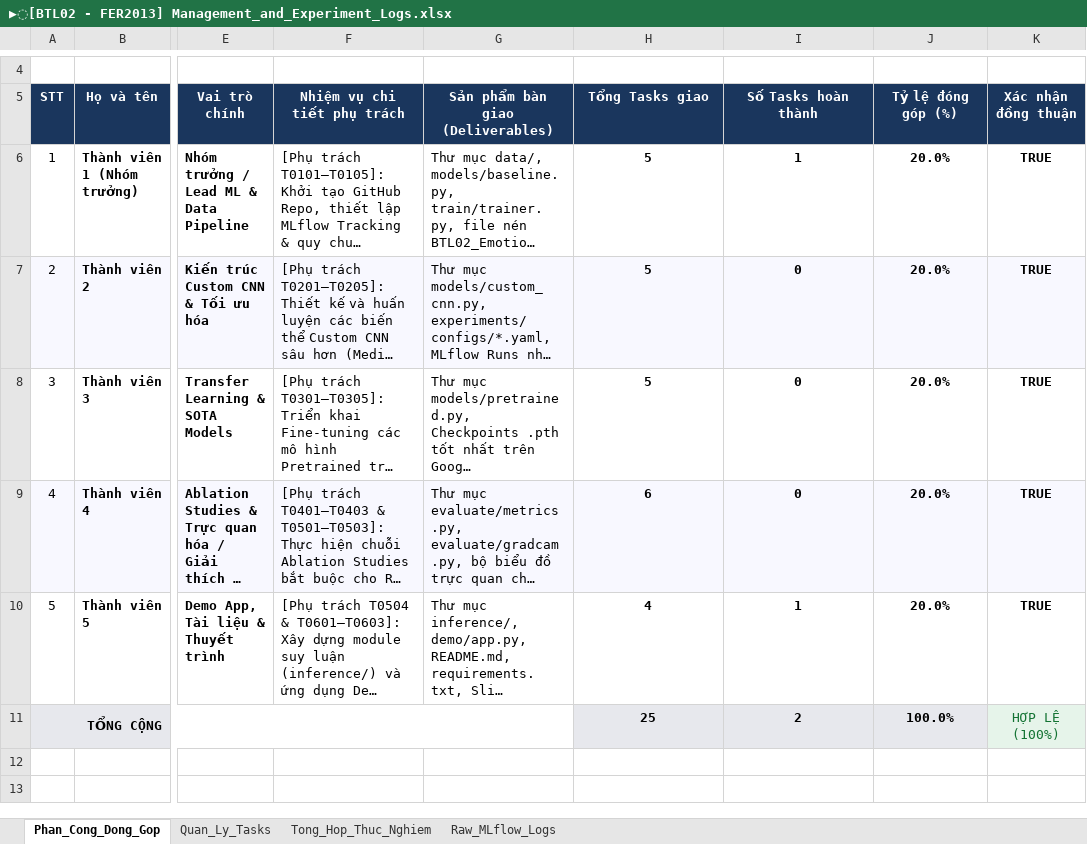
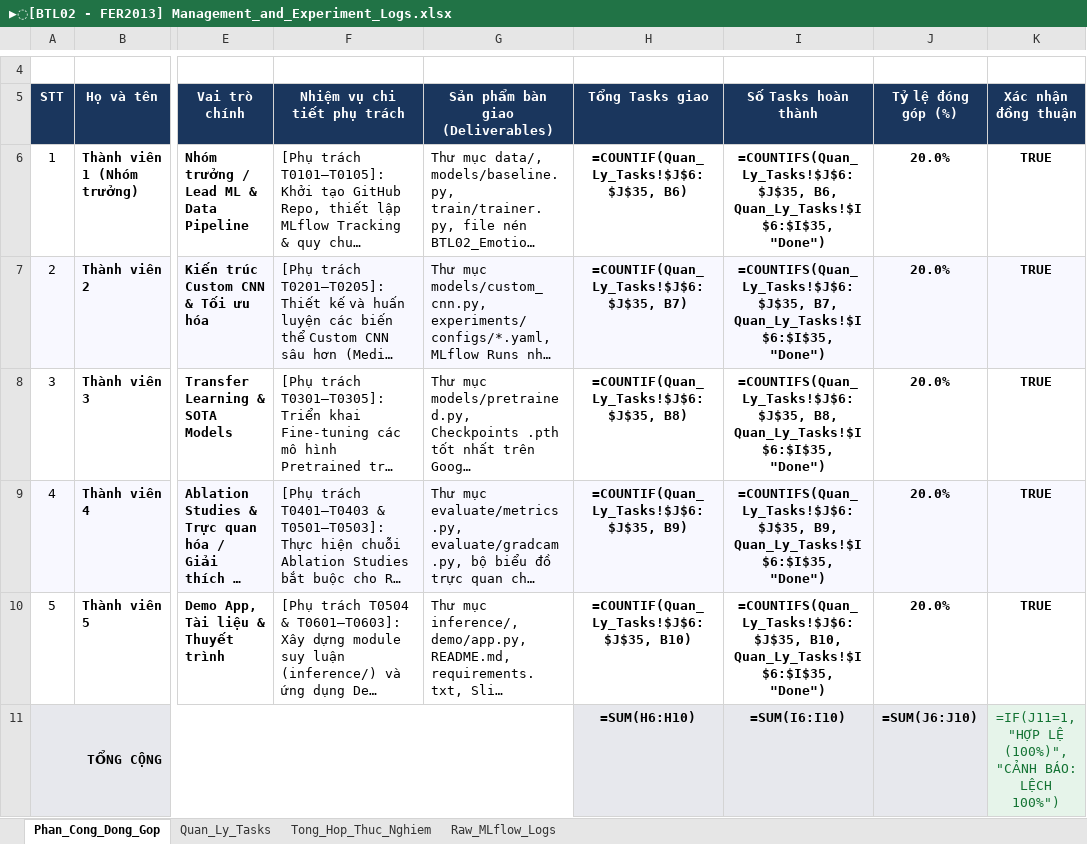
Before and after one commit to Duy-DS/Deep_Learning_Group, an Excel workbook: BTL02/docs/project_charter/▶️[BTL02 - FER2013] Management_and_Experiment_Logs.xlsx, sheet Phan_Cong_Dong_Gop, drawn as a sheet; only a part is shown, gaps mark what is left out; long unchanged cells end in …; values as stored, in another font and other column widths than the file's, no borders; formulas without a stored value are shown as written; charts and pictures not drawn; the diff names each change by its address in the sheet, - before the commit and + after, or states it on an @@ line.

Commit message:
[BTL02_T0202] docs(exp): cap nhat ket qua thuc nghiem EXP-01 den EXP-03 tu GPU Colab, dong bo Excel va nhat ky thuc nghiem

```diff
--- a/BTL02/docs/project_charter/▶️[BTL02 - FER2013] Management_and_Experiment_Logs.xlsx (sheet Phan_Cong_Dong_Gop)
+++ b/BTL02/docs/project_charter/▶️[BTL02 - FER2013] Management_and_Experiment_Logs.xlsx (sheet Phan_Cong_Dong_Gop)
-H6 (Tổng Tasks giao): 5
+H6 (Tổng Tasks giao): =COUNTIF(Quan_Ly_Tasks!$J$6:$J$35, B6)
-I6 (Số Tasks hoàn thành): 1
+I6 (Số Tasks hoàn thành): =COUNTIFS(Quan_Ly_Tasks!$J$6:$J$35, B6, Quan_Ly_Tasks!$I$6:$I$35, "Done")
-H7 (Tổng Tasks giao): 5
+H7 (Tổng Tasks giao): =COUNTIF(Quan_Ly_Tasks!$J$6:$J$35, B7)
-I7 (Số Tasks hoàn thành): 0
+I7 (Số Tasks hoàn thành): =COUNTIFS(Quan_Ly_Tasks!$J$6:$J$35, B7, Quan_Ly_Tasks!$I$6:$I$35, "Done")
-H8 (Tổng Tasks giao): 5
+H8 (Tổng Tasks giao): =COUNTIF(Quan_Ly_Tasks!$J$6:$J$35, B8)
-I8 (Số Tasks hoàn thành): 0
+I8 (Số Tasks hoàn thành): =COUNTIFS(Quan_Ly_Tasks!$J$6:$J$35, B8, Quan_Ly_Tasks!$I$6:$I$35, "Done")
-H9 (Tổng Tasks giao): 6
+H9 (Tổng Tasks giao): =COUNTIF(Quan_Ly_Tasks!$J$6:$J$35, B9)
-I9 (Số Tasks hoàn thành): 0
+I9 (Số Tasks hoàn thành): =COUNTIFS(Quan_Ly_Tasks!$J$6:$J$35, B9, Quan_Ly_Tasks!$I$6:$I$35, "Done")
-H10 (Tổng Tasks giao): 4
+H10 (Tổng Tasks giao): =COUNTIF(Quan_Ly_Tasks!$J$6:$J$35, B10)
-I10 (Số Tasks hoàn thành): 1
+I10 (Số Tasks hoàn thành): =COUNTIFS(Quan_Ly_Tasks!$J$6:$J$35, B10, Quan_Ly_Tasks!$I$6:$I$35, "Done")
-H11 (Tổng Tasks giao): 25
+H11 (Tổng Tasks giao): =SUM(H6:H10)
-I11 (Số Tasks hoàn thành): 2
+I11 (Số Tasks hoàn thành): =SUM(I6:I10)
-J11 (Tỷ lệ đóng góp (%)): 100.0%
+J11 (Tỷ lệ đóng góp (%)): =SUM(J6:J10)
-K11 (Xác nhận đồng thuận): HỢP LỆ (100%)
+K11 (Xác nhận đồng thuận): =IF(J11=1, "HỢP LỆ (100%)", "CẢNH BÁO: LỆCH 100%")
```
Also changed, not shown: sheet Raw_MLflow_Logs, sheet Tong_Hop_Thuc_Nghiem, sheet Quan_Ly_Tasks, charts or pictures, 8 other files.
